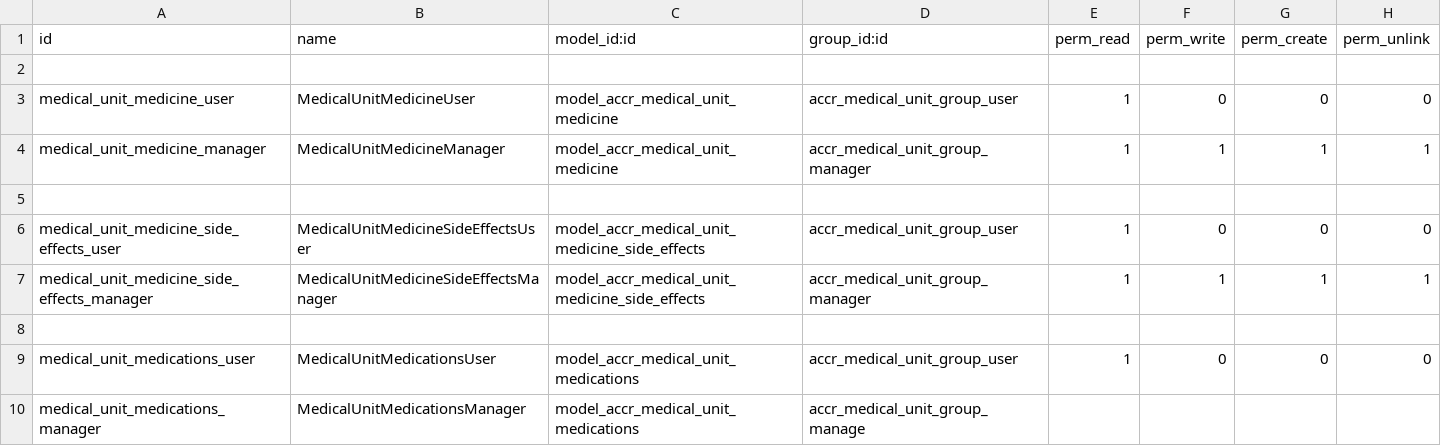
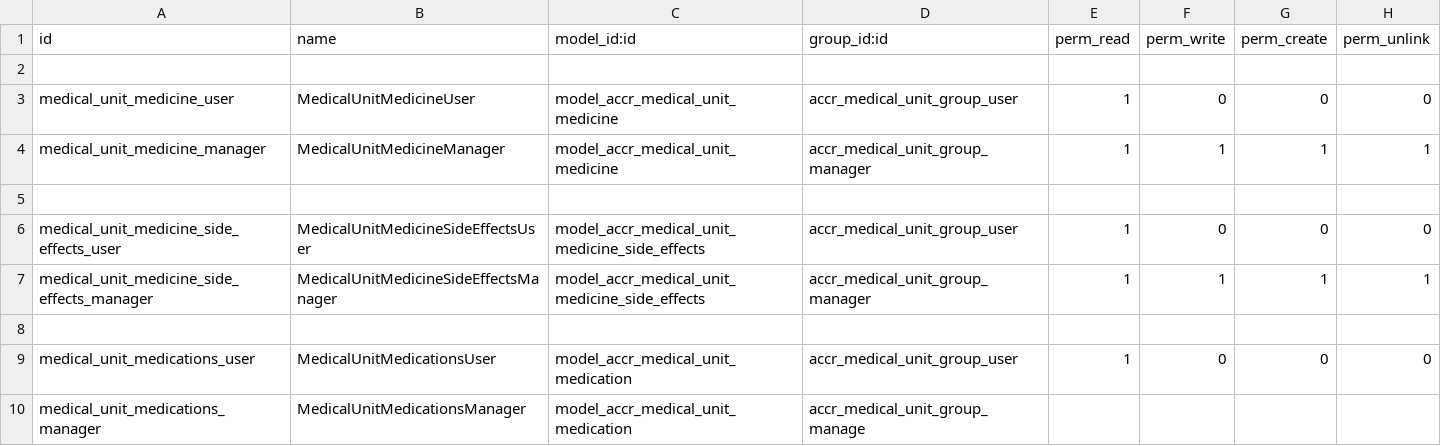
Before and after one commit to ff4f/PVG, a CSV file: accr_medical_unit/security/ir.model.access.csv, drawn as a sheet.

Commit message:
fix

```diff
--- a/accr_medical_unit/security/ir.model.access.csv
+++ b/accr_medical_unit/security/ir.model.access.csv
@@ -8,3 +8,3 @@ medical_unit_medicine_side_effects_manager,MedicalUnitMedicineSideEffectsManager
 
-medical_unit_medications_user,MedicalUnitMedicationsUser,model_accr_medical_unit_medications,accr_medical_unit_group_user,1,0,0,0
-medical_unit_medications_manager,MedicalUnitMedicationsManager,model_accr_medical_unit_medications,accr_medical_unit_group_manage
+medical_unit_medications_user,MedicalUnitMedicationsUser,model_accr_medical_unit_medication,accr_medical_unit_group_user,1,0,0,0
+medical_unit_medications_manager,MedicalUnitMedicationsManager,model_accr_medical_unit_medication,accr_medical_unit_group_manage
```
